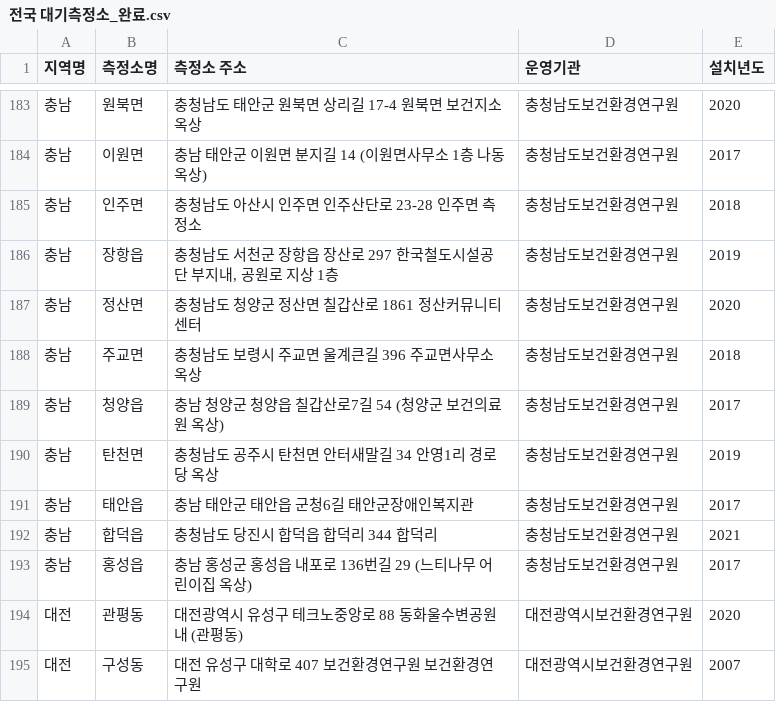
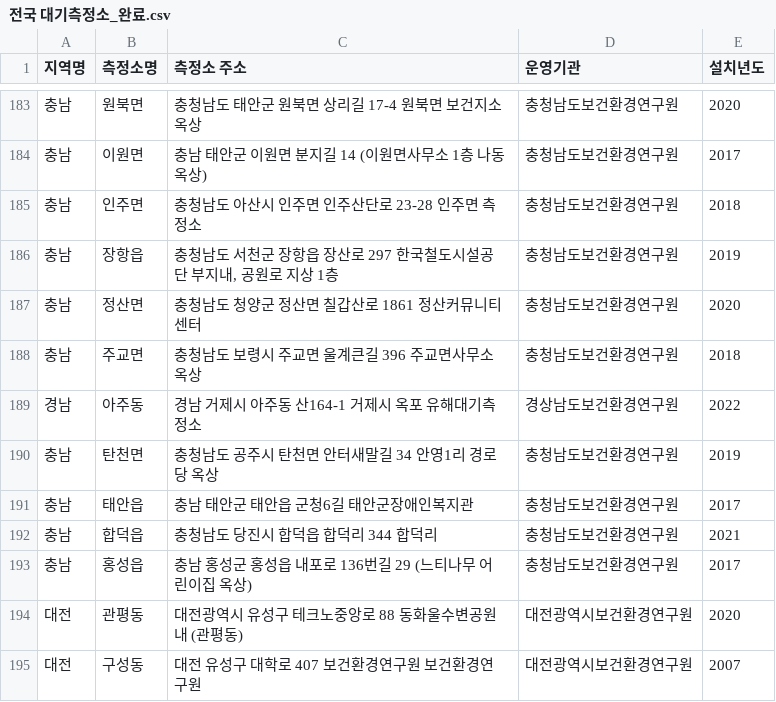
Before and after one commit to njy622/Onnanana_second-Projct, a CSV file: 01.심민준/기상청/data/전국 대기측정소_완료.csv, drawn as a sheet; only a part is shown, gaps mark what is left out; removed rows and columns are numbered as before the commit, all else as after; the diff names each change by its address in the sheet, - before the commit and + after, or states it on an @@ line.

```diff
--- a/01.심민준/기상청/data/전국 대기측정소_완료.csv
+++ b/01.심민준/기상청/data/전국 대기측정소_완료.csv
-row 189: 충남 | 청양읍 | 충남 청양군 청양읍 칠갑산로7길 54 (청양군 보건의료원 옥상) | 충청남도보건환경연구원 | 2017
+row 189: 경남 | 아주동 | 경남 거제시 아주동 산164-1 거제시 옥포 유해대기측정소 | 경상남도보건환경연구원 | 2022
```
Also changed, not shown: 4 other files.
